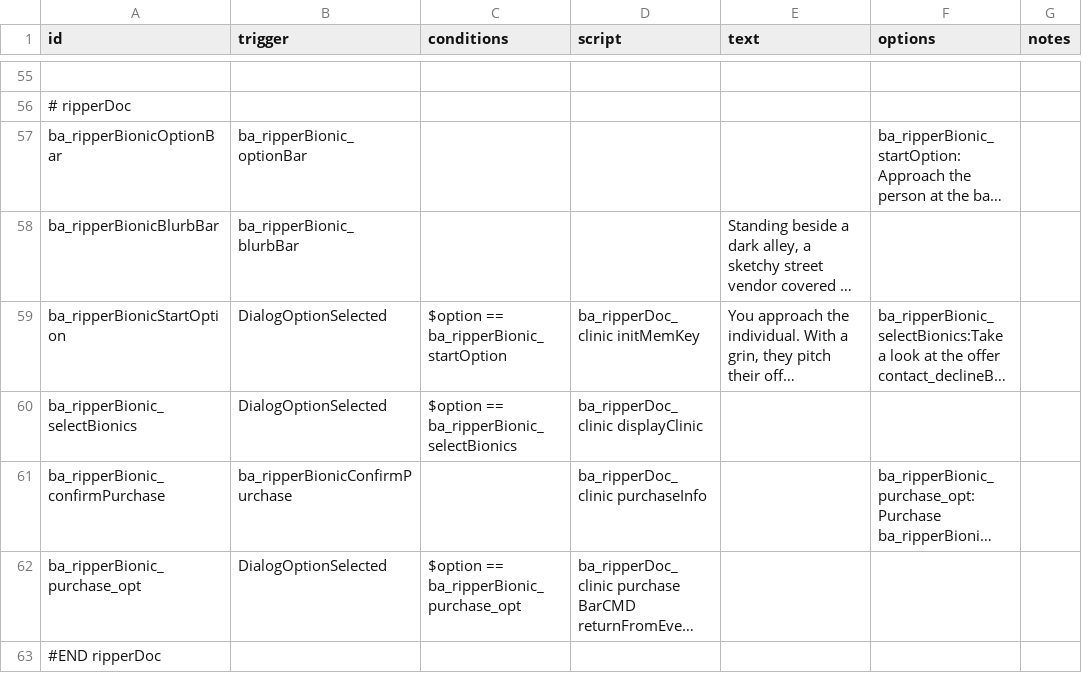
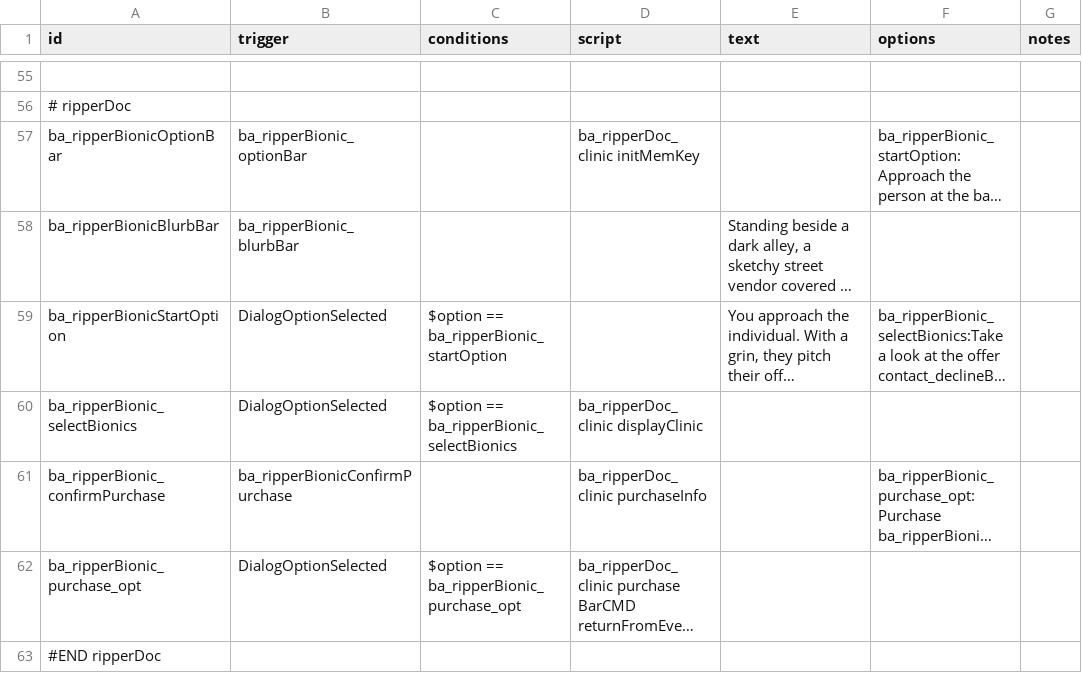
Before and after one commit to CosmicFishi/Bionic-Alteration, a CSV file: data/campaign/rules.csv, drawn as a sheet; only a part is shown, gaps mark what is left out; long unchanged cells end in …; the diff names each change by its address in the sheet, - before the commit and + after, or states it on an @@ line.

Commit message:
Typo, fix bar event

```diff
--- a/data/campaign/rules.csv
+++ b/data/campaign/rules.csv
-D57 (script): (empty)
+D57 (script): ba_ripperDoc_clinic initMemKey
-D59 (script): ba_ripperDoc_clinic initMemKey
+D59 (script): (empty)
```
